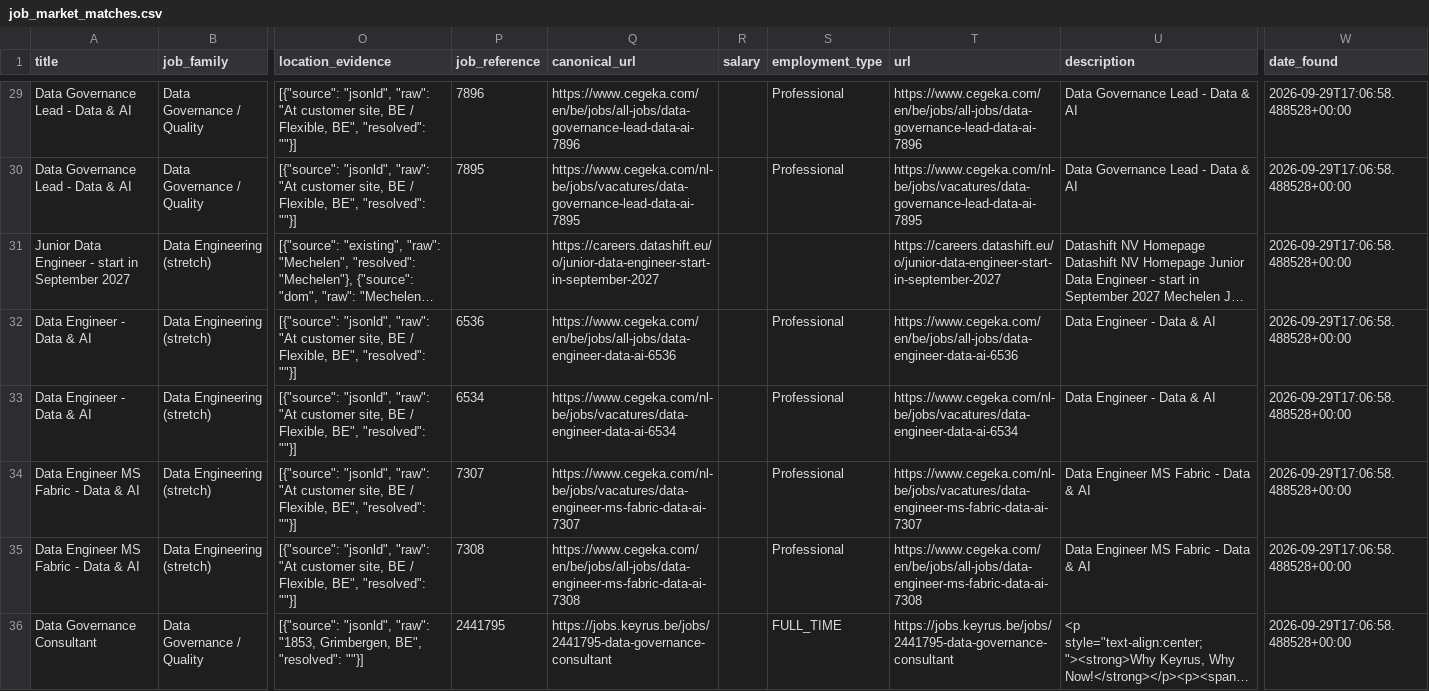
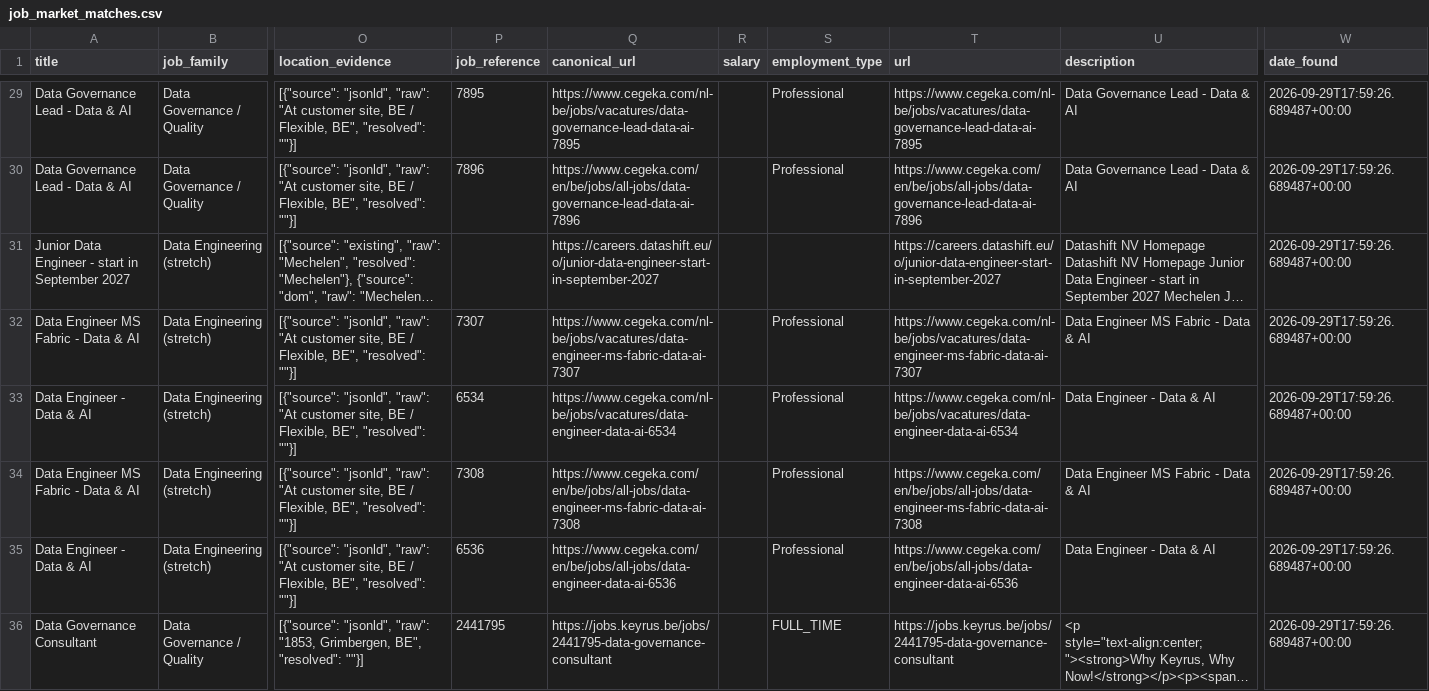
Before and after one commit to Hamza-Toulni/jobscraper, a CSV file: V5.8/job_market_matches.csv, drawn as a sheet; only a part is shown, gaps mark what is left out; long unchanged cells end in …; the diff covers the shown part only; the diff names each change by its address in the sheet, - before the commit and + after, or states it on an @@ line.

```diff
--- a/V5.8/job_market_matches.csv
+++ b/V5.8/job_market_matches.csv
-P29 (job_reference): 7896
+P29 (job_reference): 7895
-Q29 (canonical_url): https://www.cegeka.com/en/be/jobs/all-jobs/data-governance-lead-data-ai-7896
+Q29 (canonical_url): https://www.cegeka.com/nl-be/jobs/vacatures/data-governance-lead-data-ai-7895
-T29 (url): https://www.cegeka.com/en/be/jobs/all-jobs/data-governance-lead-data-ai-7896
+T29 (url): https://www.cegeka.com/nl-be/jobs/vacatures/data-governance-lead-data-ai-7895
-W29:W36 (date_found): 2026-09-29T17:06:58.488528+00:00
+W29:W36 (date_found): 2026-09-29T17:59:26.689487+00:00
-P30 (job_reference): 7895
+P30 (job_reference): 7896
-Q30 (canonical_url): https://www.cegeka.com/nl-be/jobs/vacatures/data-governance-lead-data-ai-7895
+Q30 (canonical_url): https://www.cegeka.com/en/be/jobs/all-jobs/data-governance-lead-data-ai-7896
-T30 (url): https://www.cegeka.com/nl-be/jobs/vacatures/data-governance-lead-data-ai-7895
+T30 (url): https://www.cegeka.com/en/be/jobs/all-jobs/data-governance-lead-data-ai-7896
-A32 (title): Data Engineer - Data & AI
+A32 (title): Data Engineer MS Fabric - Data & AI
-P32 (job_reference): 6536
+P32 (job_reference): 7307
-Q32 (canonical_url): https://www.cegeka.com/en/be/jobs/all-jobs/data-engineer-data-ai-6536
+Q32 (canonical_url): https://www.cegeka.com/nl-be/jobs/vacatures/data-engineer-ms-fabric-data-ai-7307
-T32 (url): https://www.cegeka.com/en/be/jobs/all-jobs/data-engineer-data-ai-6536
+T32 (url): https://www.cegeka.com/nl-be/jobs/vacatures/data-engineer-ms-fabric-data-ai-7307
-U32 (description): Data Engineer - Data & AI
+U32 (description): Data Engineer MS Fabric - Data & AI
-P34 (job_reference): 7307
+P34 (job_reference): 7308
-Q34 (canonical_url): https://www.cegeka.com/nl-be/jobs/vacatures/data-engineer-ms-fabric-data-ai-7307
+Q34 (canonical_url): https://www.cegeka.com/en/be/jobs/all-jobs/data-engineer-ms-fabric-data-ai-7308
-T34 (url): https://www.cegeka.com/nl-be/jobs/vacatures/data-engineer-ms-fabric-data-ai-7307
+T34 (url): https://www.cegeka.com/en/be/jobs/all-jobs/data-engineer-ms-fabric-data-ai-7308
-A35 (title): Data Engineer MS Fabric - Data & AI
+A35 (title): Data Engineer - Data & AI
-P35 (job_reference): 7308
+P35 (job_reference): 6536
-Q35 (canonical_url): https://www.cegeka.com/en/be/jobs/all-jobs/data-engineer-ms-fabric-data-ai-7308
+Q35 (canonical_url): https://www.cegeka.com/en/be/jobs/all-jobs/data-engineer-data-ai-6536
-T35 (url): https://www.cegeka.com/en/be/jobs/all-jobs/data-engineer-ms-fabric-data-ai-7308
+T35 (url): https://www.cegeka.com/en/be/jobs/all-jobs/data-engineer-data-ai-6536
-U35 (description): Data Engineer MS Fabric - Data & AI
+U35 (description): Data Engineer - Data & AI
```
Also changed, not shown: 36 edited cells elsewhere in this file.
